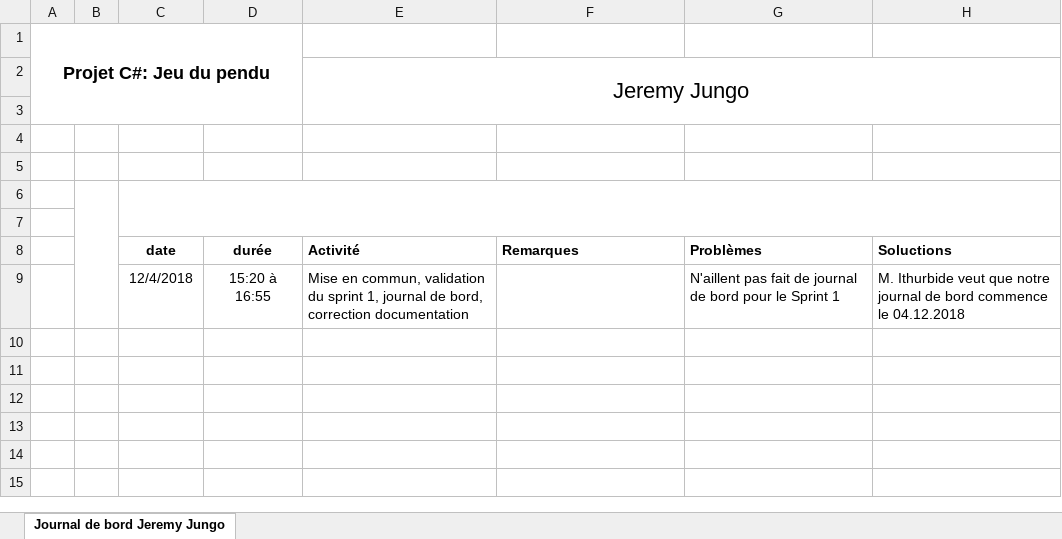
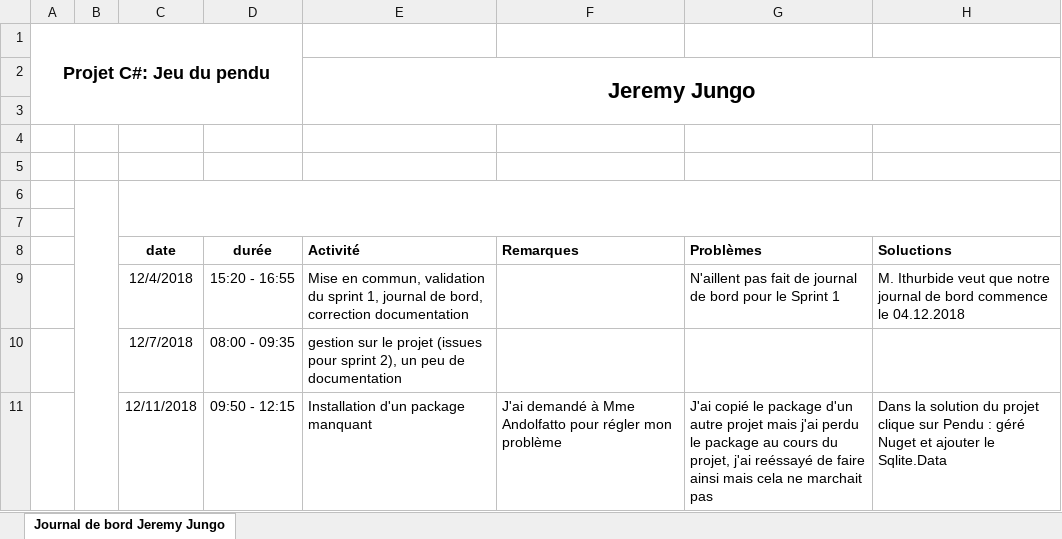
Before and after one commit to Jalaly-Jungo/Jeu-du-pendu, an Excel workbook: Documentation/JournalDeBord-Jeremy.xlsx, sheet Journal de bord Jeremy Jungo, drawn as a sheet; values as stored, in another font and other column widths than the file's, no borders; charts and pictures not drawn; the diff names each change by its address in the sheet, - before the commit and + after, or states it on an @@ line.

Commit message:
Documentation

```diff
--- a/Documentation/JournalDeBord-Jeremy.xlsx (sheet Journal de bord Jeremy Jungo)
+++ b/Documentation/JournalDeBord-Jeremy.xlsx (sheet Journal de bord Jeremy Jungo)
-E2 bold: off
+E2 bold: on
-D9 (durée): 15:20 à 16:55
+D9 (durée): 15:20 - 16:55
+row 10:  |  | 12/7/2018 | 08:00 - 09:35 | gestion sur le projet (issues pour sprint 2), un peu de documentation
+row 11:  |  | 12/11/2018 | 09:50 - 12:15 | Installation d'un package manquant | J'ai demandé à Mme Andolfatto pour régler mon problème | J'ai copié le package d'un autre projet mais j'ai perdu le package au cours du projet, j'ai reéssayé de faire ainsi mais cela ne marchait pas | Dans la solution du projet clique sur Pendu : géré Nuget et ajouter le Sqlite.Data
```
Also changed, not shown: charts or pictures, 2 other files.
